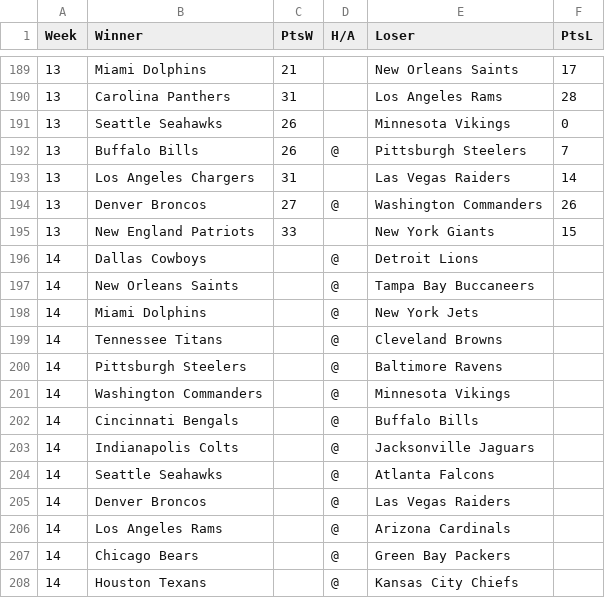
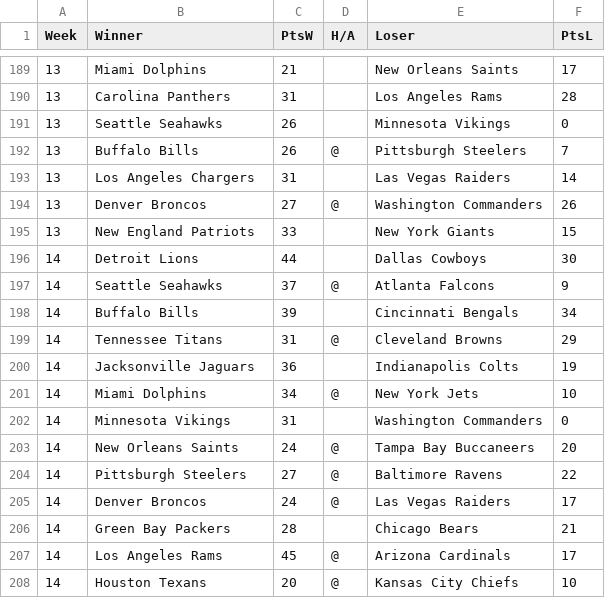
Before and after one commit to actdevinbox/nfl-elo, a CSV file: data/schedule.csv, drawn as a sheet; only a part is shown, gaps mark what is left out; the diff covers the shown part only.

Commit message:
update 20251213

```diff
--- a/data/schedule.csv
+++ b/data/schedule.csv
@@ -195,14 +195,14 @@ Week,Winner,PtsW,H/A,Loser,PtsL
 13,New England Patriots,33,,New York Giants,15
-14,Dallas Cowboys,,@,Detroit Lions,
-14,New Orleans Saints,,@,Tampa Bay Buccaneers,
-14,Miami Dolphins,,@,New York Jets,
-14,Tennessee Titans,,@,Cleveland Browns,
-14,Pittsburgh Steelers,,@,Baltimore Ravens,
-14,Washington Commanders,,@,Minnesota Vikings,
-14,Cincinnati Bengals,,@,Buffalo Bills,
-14,Indianapolis Colts,,@,Jacksonville Jaguars,
-14,Seattle Seahawks,,@,Atlanta Falcons,
-14,Denver Broncos,,@,Las Vegas Raiders,
-14,Los Angeles Rams,,@,Arizona Cardinals,
-14,Chicago Bears,,@,Green Bay Packers,
-14,Houston Texans,,@,Kansas City Chiefs,
+14,Detroit Lions,44,,Dallas Cowboys,30
+14,Seattle Seahawks,37,@,Atlanta Falcons,9
+14,Buffalo Bills,39,,Cincinnati Bengals,34
+14,Tennessee Titans,31,@,Cleveland Browns,29
+14,Jacksonville Jaguars,36,,Indianapolis Colts,19
+14,Miami Dolphins,34,@,New York Jets,10
+14,Minnesota Vikings,31,,Washington Commanders,0
+14,New Orleans Saints,24,@,Tampa Bay Buccaneers,20
+14,Pittsburgh Steelers,27,@,Baltimore Ravens,22
+14,Denver Broncos,24,@,Las Vegas Raiders,17
+14,Green Bay Packers,28,,Chicago Bears,21
+14,Los Angeles Rams,45,@,Arizona Cardinals,17
+14,Houston Texans,20,@,Kansas City Chiefs,10
```
Also changed, not shown: 1 added row and 1 removed row elsewhere in this file.
